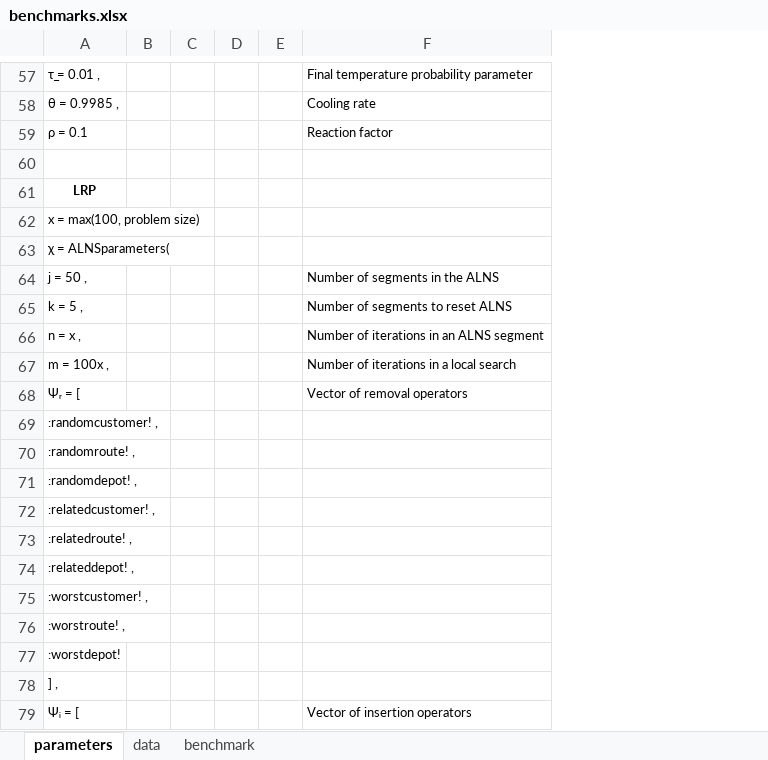
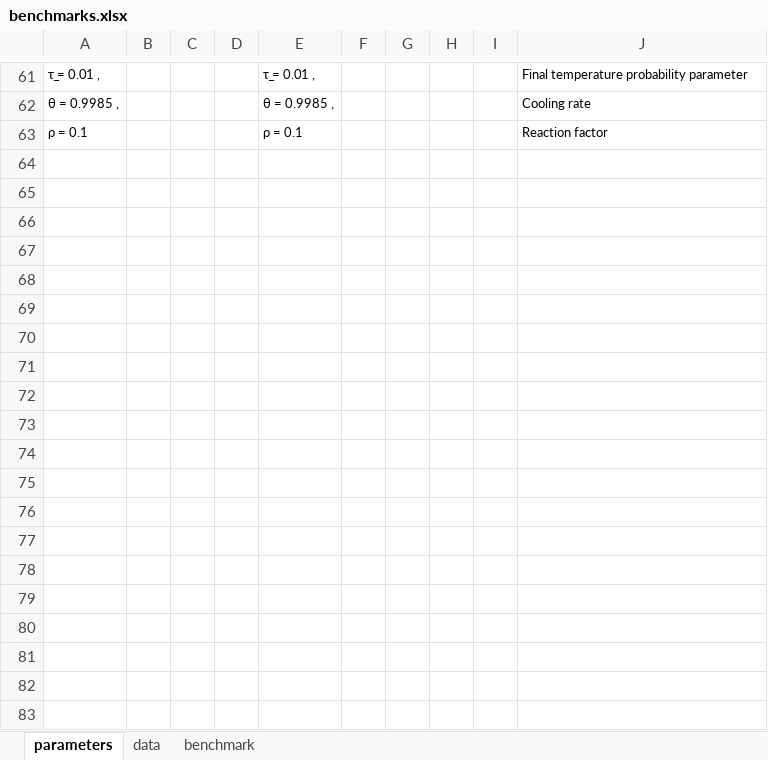
Before and after one commit to anmpahwa/LRP.jl, an Excel workbook: benchmarks.xlsx, sheet parameters, drawn as a sheet; only a part is shown, gaps mark what is left out; values as stored, in another font and other column widths than the file's, no borders; removed rows and columns are numbered as before the commit, all else as after; the diff covers the shown part only; the diff names each change by its address in the sheet, - before the commit and + after, or states it on an @@ line.

Commit message:
update benchmarks

```diff
--- a/benchmarks.xlsx (sheet parameters)
+++ b/benchmarks.xlsx (sheet parameters)
+column E, rows 61-63: τ̲ = 0.01 , | θ = 0.9985 , | ρ = 0.1
+column G, empty
+column H, empty
+column I, empty
-row 60: (empty)
-row 61: LRP
-row 62: x = max(100, problem size)
-row 63: χ = ALNSparameters(
-row 64: j = 50 , |  |  |  |  | Number of segments in the ALNS
-row 65: k = 5 , |  |  |  |  | Number of segments to reset ALNS
-row 66: n = x , |  |  |  |  | Number of iterations in an ALNS segment
-row 67: m = 100x , |  |  |  |  | Number of iterations in a local search
-row 68: Ψᵣ = [ |  |  |  |  | Vector of removal operators
-row 69: :randomcustomer! ,
-row 70: :randomroute! ,
-row 71: :randomdepot! ,
-row 72: :relatedcustomer! ,
-row 73: :relatedroute! ,
-row 74: :relateddepot! ,
-row 75: :worstcustomer! ,
-row 76: :worstroute! ,
-row 77: :worstdepot!
-row 78: ] ,
-row 79: Ψᵢ = [ |  |  |  |  | Vector of insertion operators
```
Also changed, not shown: 4 added rows and 28 removed rows elsewhere in this sheet.
